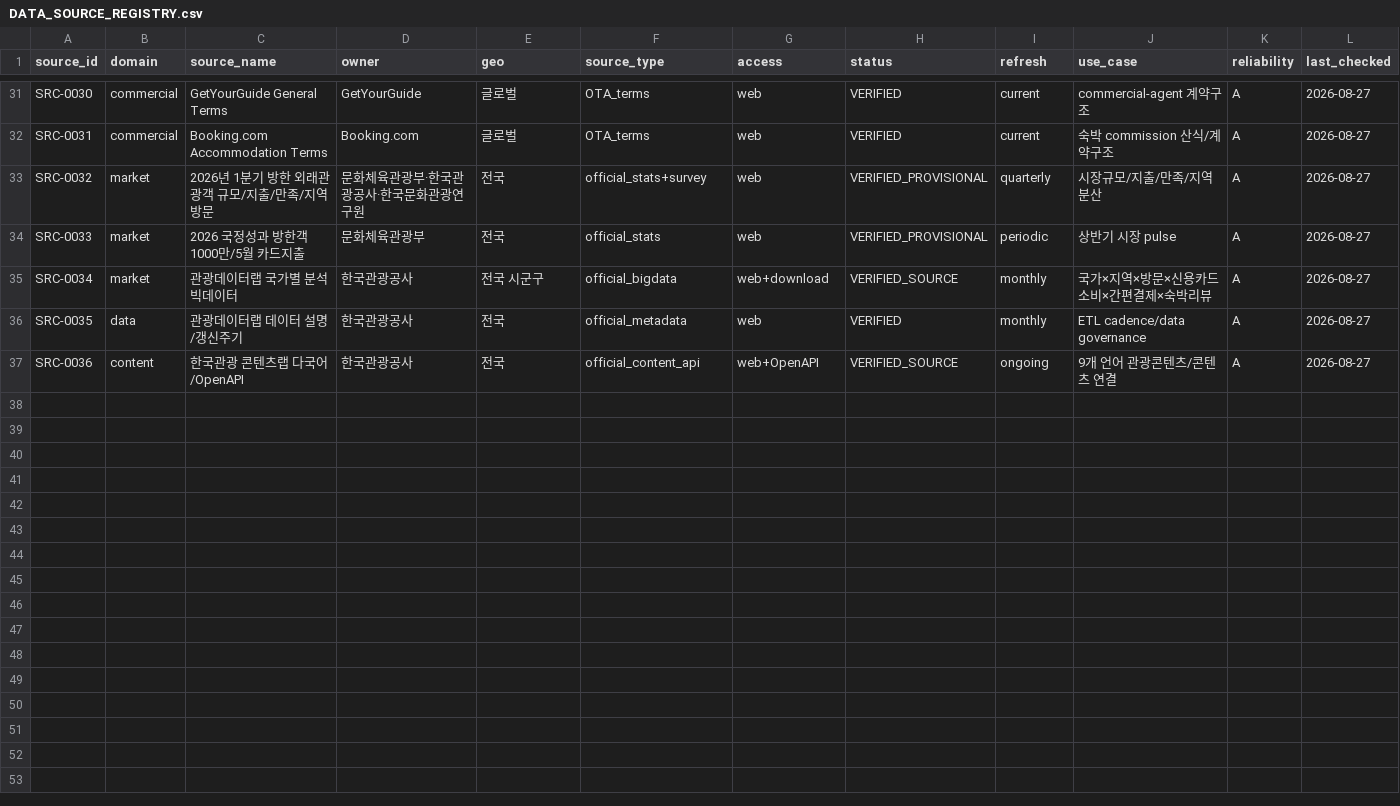
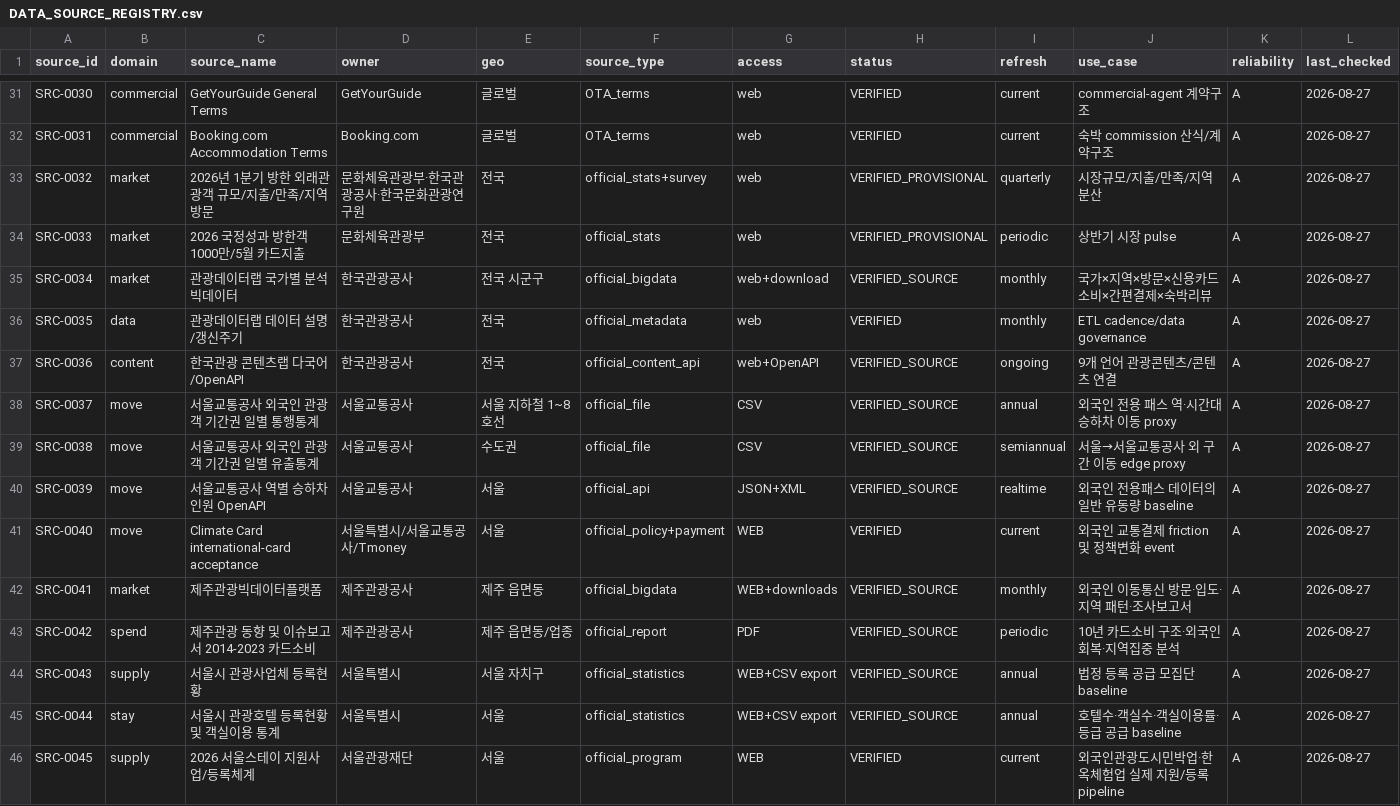
Before and after one commit to fusion3333/fusion, a CSV file: .k전통플랫폼/data/DATA_SOURCE_REGISTRY.csv, drawn as a sheet; only a part is shown, gaps mark what is left out; the diff names each change by its address in the sheet, - before the commit and + after, or states it on an @@ line.

Commit message:
evidence: expand MOVE STAY regional and payment source registry

```diff
--- a/.k전통플랫폼/data/DATA_SOURCE_REGISTRY.csv
+++ b/.k전통플랫폼/data/DATA_SOURCE_REGISTRY.csv
+row 38: SRC-0037 | move | 서울교통공사 외국인 관광객 기간권 일별 통행통계 | 서울교통공사 | 서울 지하철 1~8호선 | official_file | CSV | VERIFIED_SOURCE | annual | 외국인 전용 패스 역·시간대 승하차 이동 proxy | A | 2026-08-27
+row 39: SRC-0038 | move | 서울교통공사 외국인 관광객 기간권 일별 유출통계 | 서울교통공사 | 수도권 | official_file | CSV | VERIFIED_SOURCE | semiannual | 서울→서울교통공사 외 구간 이동 edge proxy | A | 2026-08-27
+row 40: SRC-0039 | move | 서울교통공사 역별 승하차인원 OpenAPI | 서울교통공사 | 서울 | official_api | JSON+XML | VERIFIED_SOURCE | realtime | 외국인 전용패스 데이터의 일반 유동량 baseline | A | 2026-08-27
+row 41: SRC-0040 | move | Climate Card international-card acceptance | 서울특별시/서울교통공사/Tmoney | 서울 | official_policy+payment | WEB | VERIFIED | current | 외국인 교통결제 friction 및 정책변화 event | A | 2026-08-27
+row 42: SRC-0041 | market | 제주관광빅데이터플랫폼 | 제주관광공사 | 제주 읍면동 | official_bigdata | WEB+downloads | VERIFIED_SOURCE | monthly | 외국인 이동통신 방문·입도·지역 패턴·조사보고서 | A | 2026-08-27
+row 43: SRC-0042 | spend | 제주관광 동향 및 이슈보고서 2014-2023 카드소비 | 제주관광공사 | 제주 읍면동/업종 | official_report | PDF | VERIFIED_SOURCE | periodic | 10년 카드소비 구조·외국인 회복·지역집중 분석 | A | 2026-08-27
+row 44: SRC-0043 | supply | 서울시 관광사업체 등록현황 | 서울특별시 | 서울 자치구 | official_statistics | WEB+CSV export | VERIFIED_SOURCE | annual | 법정 등록 공급 모집단 baseline | A | 2026-08-27
+row 45: SRC-0044 | stay | 서울시 관광호텔 등록현황 및 객실이용 통계 | 서울특별시 | 서울 | official_statistics | WEB+CSV export | VERIFIED_SOURCE | annual | 호텔수·객실수·객실이용률·등급 공급 baseline | A | 2026-08-27
+row 46: SRC-0045 | supply | 2026 서울스테이 지원사업/등록체계 | 서울관광재단 | 서울 | official_program | WEB | VERIFIED | current | 외국인관광도시민박업·한옥체험업 실제 지원/등록 pipeline | A | 2026-08-27
```
